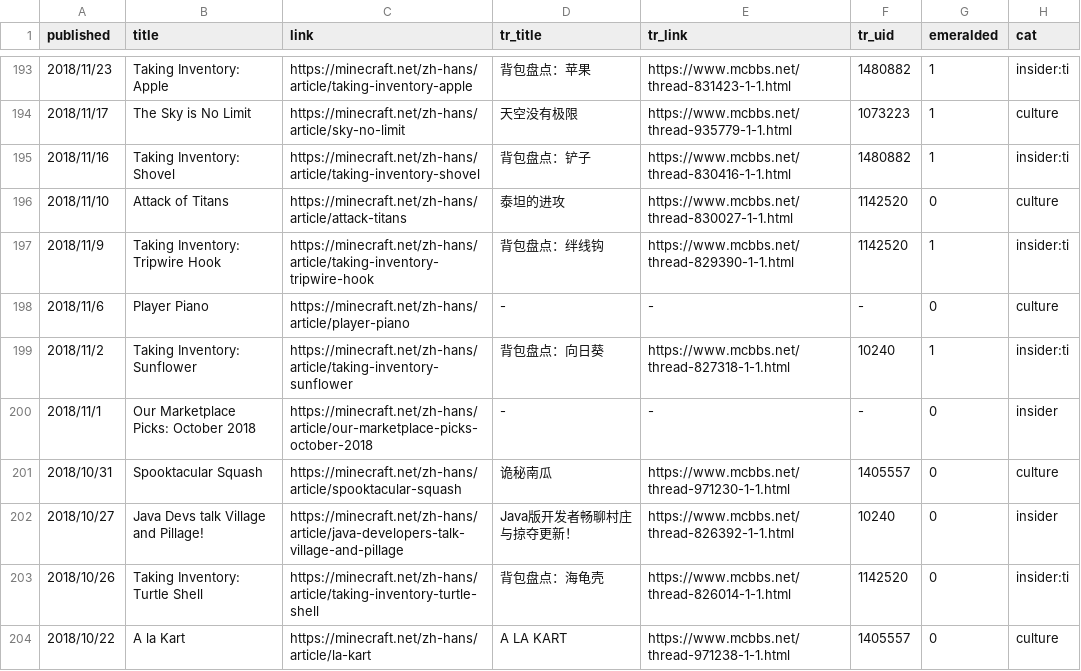
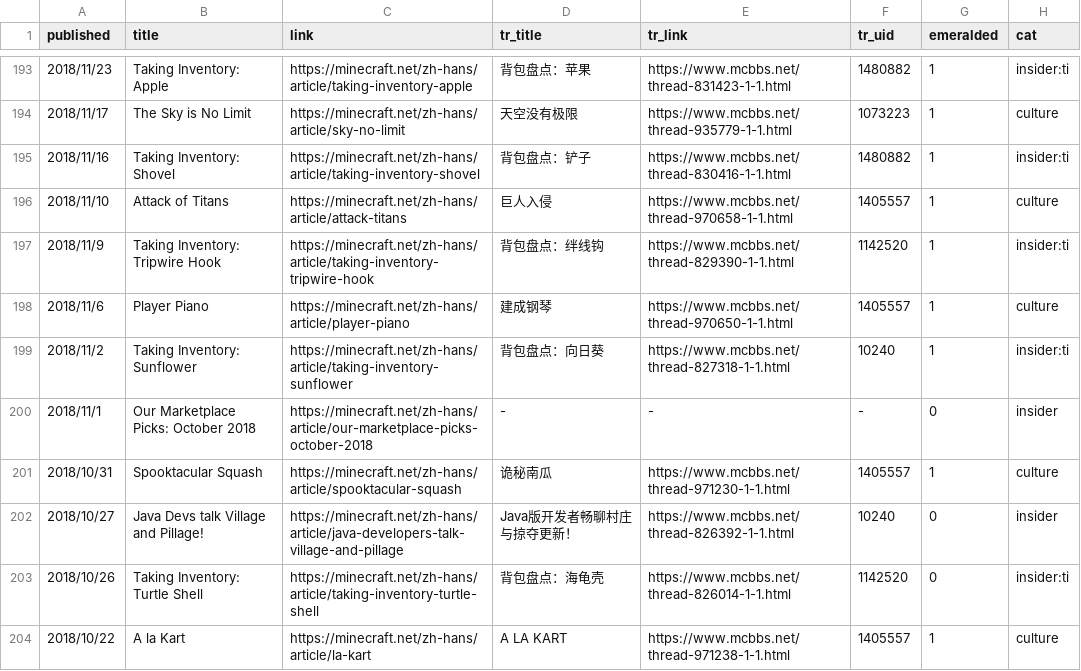
Before and after one commit to SPXFellow/minecraft.net-translations, a CSV file: rawtable.csv, drawn as a sheet; only a part is shown, gaps mark what is left out; the diff covers the shown part only.

```diff
--- a/rawtable.csv
+++ b/rawtable.csv
@@ -195,10 +195,10 @@ published,title,link,tr_title,tr_link,tr_uid,emeralded,cat
 2018/11/16,Taking Inventory: Shovel,https://minecraft.net/zh-hans/article/taking-inventory-shovel,背包盘点：铲子,https://www.mcbbs.net/thread-830416-1-1.html,1480882,1,insider:ti
-2018/11/10,Attack of Titans,https://minecraft.net/zh-hans/article/attack-titans,泰坦的进攻,https://www.mcbbs.net/thread-830027-1-1.html,1142520,0,culture
+2018/11/10,Attack of Titans,https://minecraft.net/zh-hans/article/attack-titans,巨人入侵,https://www.mcbbs.net/thread-970658-1-1.html,1405557,1,culture
 2018/11/9,Taking Inventory: Tripwire Hook,https://minecraft.net/zh-hans/article/taking-inventory-tripwire-hook,背包盘点：绊线钩,https://www.mcbbs.net/thread-829390-1-1.html,1142520,1,insider:ti
-2018/11/6,Player Piano,https://minecraft.net/zh-hans/article/player-piano,-,-,-,0,culture
+2018/11/6,Player Piano,https://minecraft.net/zh-hans/article/player-piano,建成钢琴,https://www.mcbbs.net/thread-970650-1-1.html,1405557,1,culture
 2018/11/2,Taking Inventory: Sunflower,https://minecraft.net/zh-hans/article/taking-inventory-sunflower,背包盘点：向日葵,https://www.mcbbs.net/thread-827318-1-1.html,10240,1,insider:ti
 2018/11/1,Our Marketplace Picks: October 2018,https://minecraft.net/zh-hans/article/our-marketplace-picks-october-2018,-,-,-,0,insider
-2018/10/31,Spooktacular Squash,https://minecraft.net/zh-hans/article/spooktacular-squash,诡秘南瓜,https://www.mcbbs.net/thread-971230-1-1.html,1405557,0,culture
+2018/10/31,Spooktacular Squash,https://minecraft.net/zh-hans/article/spooktacular-squash,诡秘南瓜,https://www.mcbbs.net/thread-971230-1-1.html,1405557,1,culture
 2018/10/27,Java Devs talk Village and Pillage!,https://minecraft.net/zh-hans/article/java-developers-talk-village-and-pillage,Java版开发者畅聊村庄与掠夺更新！,https://www.mcbbs.net/thread-826392-1-1.html,10240,0,insider
 2018/10/26,Taking Inventory: Turtle Shell,https://minecraft.net/zh-hans/article/taking-inventory-turtle-shell,背包盘点：海龟壳,https://www.mcbbs.net/thread-826014-1-1.html,1142520,0,insider:ti
-2018/10/22,A la Kart,https://minecraft.net/zh-hans/article/la-kart,A LA KART,https://www.mcbbs.net/thread-971238-1-1.html,1405557,0,culture
+2018/10/22,A la Kart,https://minecraft.net/zh-hans/article/la-kart,A LA KART,https://www.mcbbs.net/thread-971238-1-1.html,1405557,1,culture
```
Also changed, not shown: 27 edited cells elsewhere in this file, 3 other files.
